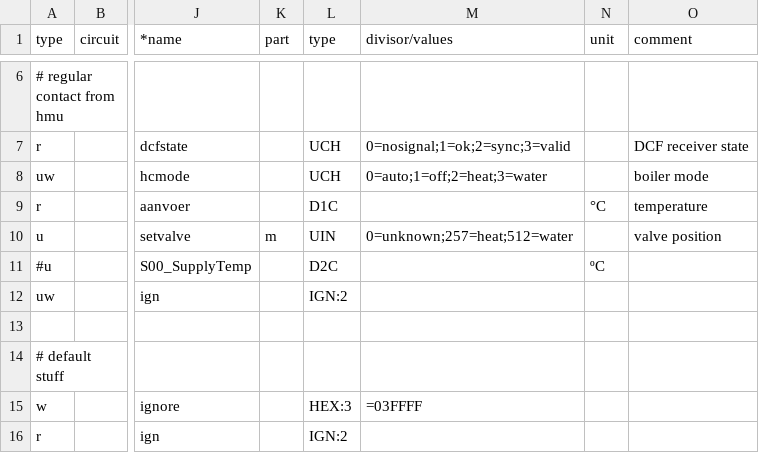
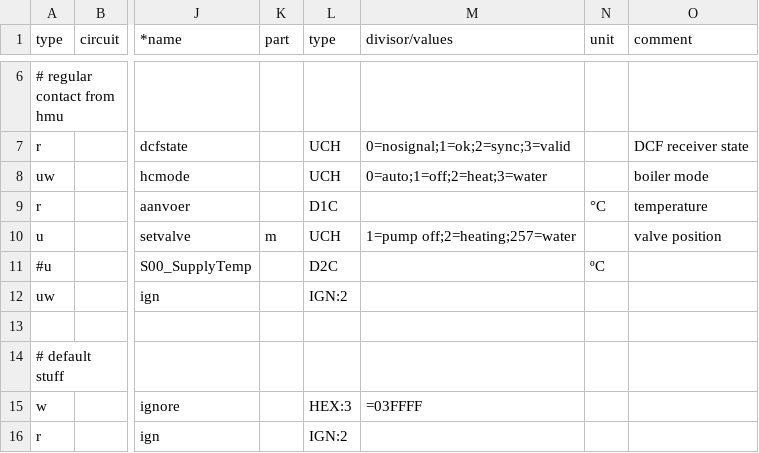
Before and after one commit to stgm/ebus.github.io, a CSV file: en/vaillant/76.vwz.csv, drawn as a sheet; only a part is shown, gaps mark what is left out; the diff names each change by its address in the sheet, - before the commit and + after, or states it on an @@ line.

Commit message:
type

```diff
--- a/en/vaillant/76.vwz.csv
+++ b/en/vaillant/76.vwz.csv
-L10 (type): UIN
+L10 (type): UCH
-M10 (divisor/values): 0=unknown;257=heat;512=water
+M10 (divisor/values): 1=pump off;2=heating;257=water
```
